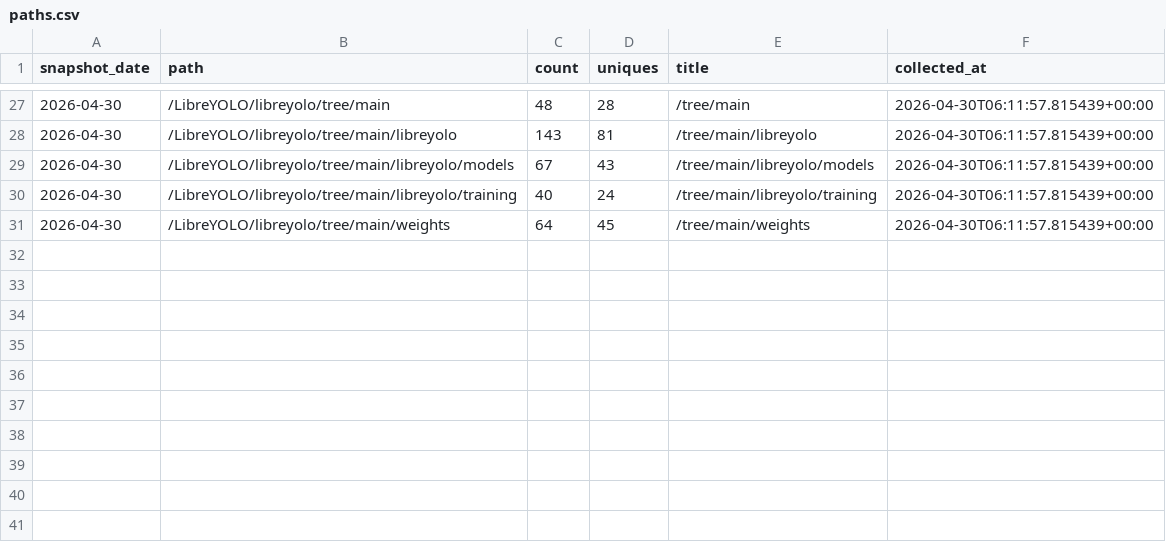
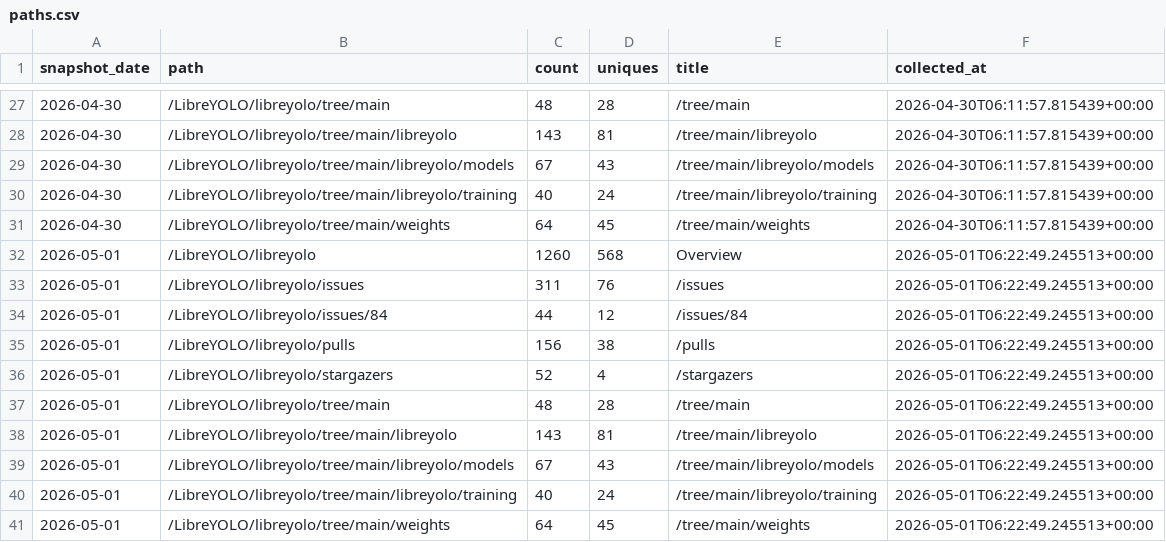
Before and after one commit to LibreYOLO/libreyolo, a CSV file: analytics/github-traffic/paths.csv, drawn as a sheet; only a part is shown, gaps mark what is left out.

Commit message:
chore: archive GitHub traffic data

```diff
--- a/analytics/github-traffic/paths.csv
+++ b/analytics/github-traffic/paths.csv
@@ -31 +31,11 @@ snapshot_date,path,count,uniques,title,collected_at
 2026-04-30,/LibreYOLO/libreyolo/tree/main/weights,64,45,/tree/main/weights,2026-04-30T06:11:57.815439+00:00
+2026-05-01,/LibreYOLO/libreyolo,1260,568,Overview,2026-05-01T06:22:49.245513+00:00
+2026-05-01,/LibreYOLO/libreyolo/issues,311,76,/issues,2026-05-01T06:22:49.245513+00:00
+2026-05-01,/LibreYOLO/libreyolo/issues/84,44,12,/issues/84,2026-05-01T06:22:49.245513+00:00
+2026-05-01,/LibreYOLO/libreyolo/pulls,156,38,/pulls,2026-05-01T06:22:49.245513+00:00
+2026-05-01,/LibreYOLO/libreyolo/stargazers,52,4,/stargazers,2026-05-01T06:22:49.245513+00:00
+2026-05-01,/LibreYOLO/libreyolo/tree/main,48,28,/tree/main,2026-05-01T06:22:49.245513+00:00
+2026-05-01,/LibreYOLO/libreyolo/tree/main/libreyolo,143,81,/tree/main/libreyolo,2026-05-01T06:22:49.245513+00:00
+2026-05-01,/LibreYOLO/libreyolo/tree/main/libreyolo/models,67,43,/tree/main/libreyolo/models,2026-05-01T06:22:49.245513+00:00
+2026-05-01,/LibreYOLO/libreyolo/tree/main/libreyolo/training,40,24,/tree/main/libreyolo/training,2026-05-01T06:22:49.245513+00:00
+2026-05-01,/LibreYOLO/libreyolo/tree/main/weights,64,45,/tree/main/weights,2026-05-01T06:22:49.245513+00:00
```
Also changed, not shown: analytics/github-traffic/daily.csv, analytics/github-traffic/referrers.csv, 2 other files.
